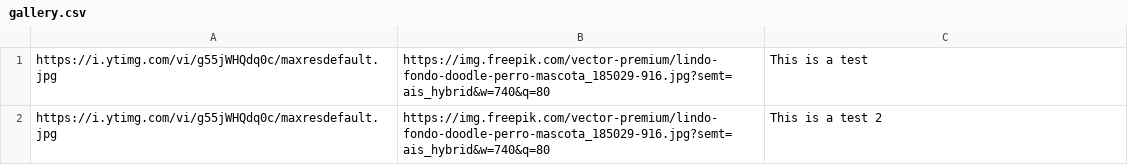
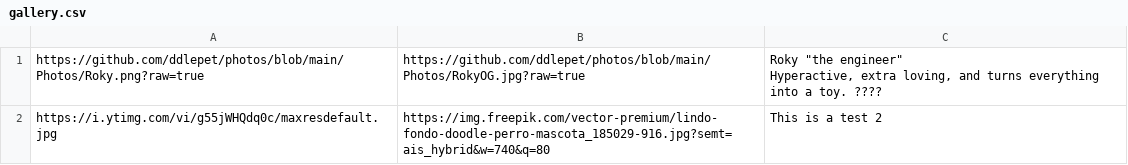
Before and after one commit to ddlepet/photos, a CSV file: gallery.csv, drawn as a sheet; removed rows and columns are numbered as before the commit, all else as after; ↵ is a line break in a cell; the diff names each change by its address in the sheet, - before the commit and + after, or states it on an @@ line.

Commit message:
Add files via upload

```diff
--- a/gallery.csv
+++ b/gallery.csv
-row 1: https://i.ytimg.com/vi/g55jWHQdq0c/maxresdefault.jpg | https://img.freepik.com/vector-premium/lindo-fondo-doodle-perro-mascota_185029-916.jpg?semt=ais_hybrid&w=740&q=80 | This is a test
+row 1: https://github.com/ddlepet/photos/blob/main/Photos/Roky.png?raw=true | https://github.com/ddlepet/photos/blob/main/Photos/RokyOG.jpg?raw=true | Roky "the engineer" ↵ Hyperactive, extra loving, and turns everything into a toy. ????
```
